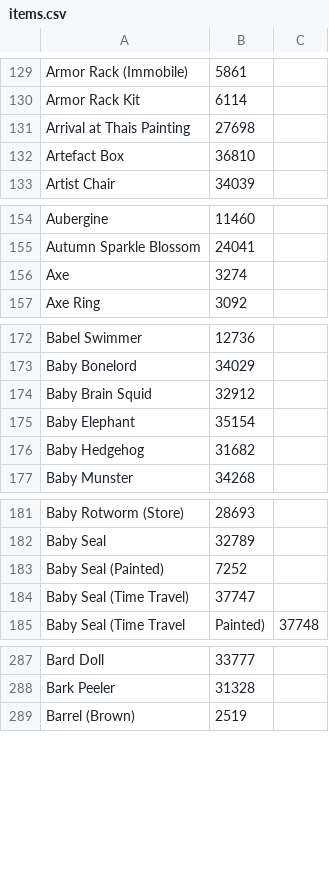
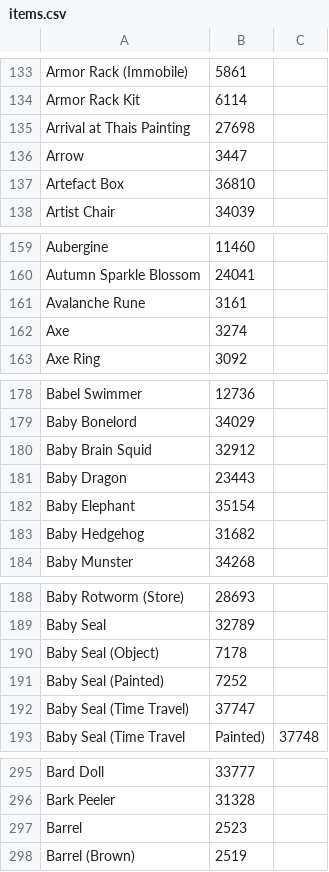
Before and after one commit to Marilyth/tibia-market-tracker, a CSV file: items.csv, drawn as a sheet; only a part is shown, gaps mark what is left out; the diff covers the shown part only; the diff names each change by its address in the sheet, - before the commit and + after, or states it on an @@ line.

```diff
--- a/items.csv
+++ b/items.csv
+row 136: Arrow | 3447
+row 161: Avalanche Rune | 3161
+row 181: Baby Dragon | 23443
+row 190: Baby Seal (Object) | 7178
+row 297: Barrel | 2523
```
Also changed, not shown: 10 added rows and 1 edited cell elsewhere in this file, 1 other file.
